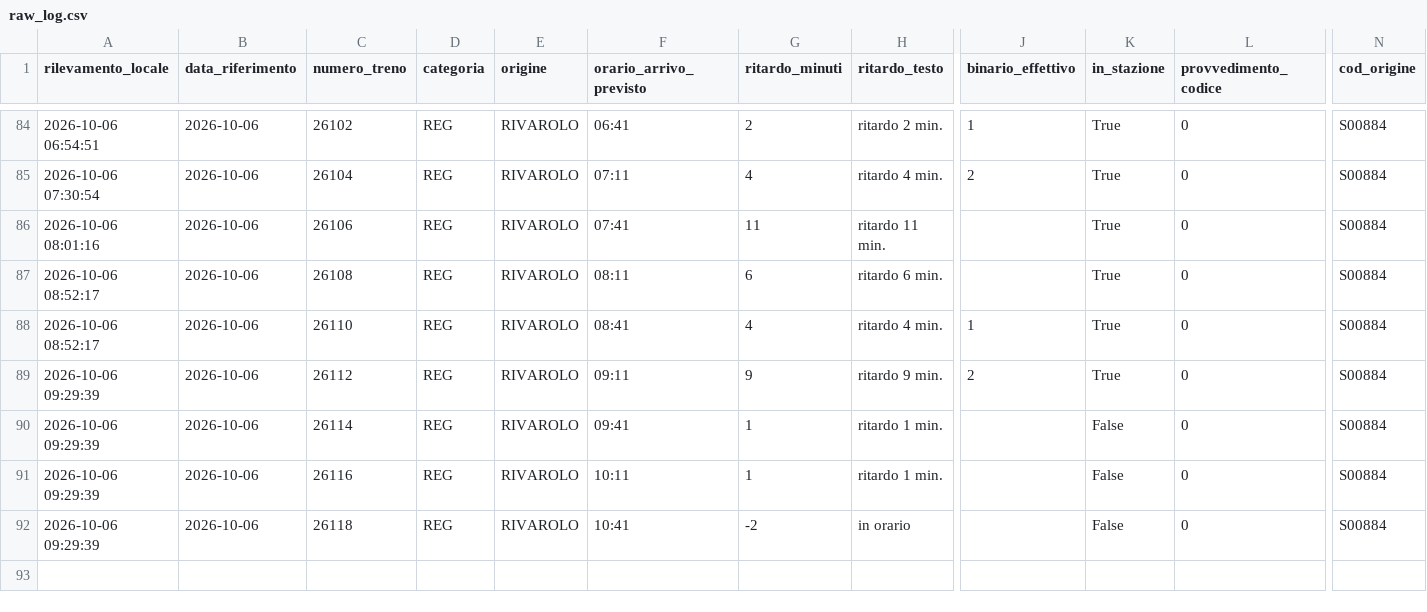
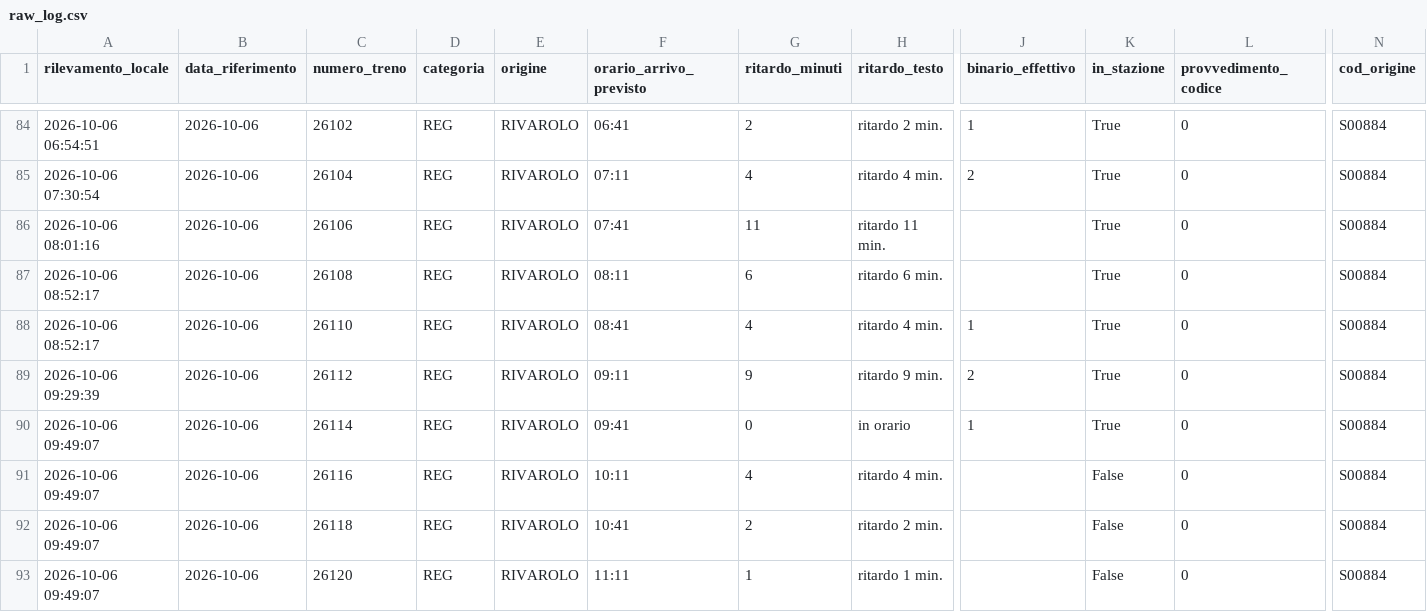
Before and after one commit to frapan2003-coder/Orari-arrivo-treni, a CSV file: data/raw_log.csv, drawn as a sheet; only a part is shown, gaps mark what is left out; rows hold the shown columns only; the diff names each change by its address in the sheet, - before the commit and + after, or states it on an @@ line.

```diff
--- a/data/raw_log.csv
+++ b/data/raw_log.csv
-A90:A92 (rilevamento_locale): 2026-10-06 09:29:39
+A90:A92 (rilevamento_locale): 2026-10-06 09:49:07
-G90 (ritardo_minuti): 1
+G90 (ritardo_minuti): 0
-H90 (ritardo_testo): ritardo 1 min.
+H90 (ritardo_testo): in orario
-J90 (binario_effettivo): (empty)
+J90 (binario_effettivo): 1
-K90 (in_stazione): False
+K90 (in_stazione): True
-G91 (ritardo_minuti): 1
+G91 (ritardo_minuti): 4
-H91 (ritardo_testo): ritardo 1 min.
+H91 (ritardo_testo): ritardo 4 min.
-G92 (ritardo_minuti): -2
+G92 (ritardo_minuti): 2
-H92 (ritardo_testo): in orario
+H92 (ritardo_testo): ritardo 2 min.
+row 93: 2026-10-06 09:49:07 | 2026-10-06 | 26120 | REG | RIVAROLO | 11:11 | 1 | ritardo 1 min. |  | False | 0 | S00884
```
